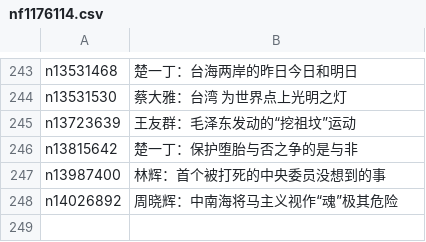
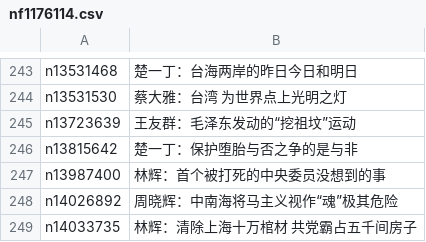
Before and after one commit to epic-marker/epoch-special, a CSV file: indexes/nf1176114.csv, drawn as a sheet; only a part is shown, gaps mark what is left out; the diff names each change by its address in the sheet, - before the commit and + after, or states it on an @@ line.

```diff
--- a/indexes/nf1176114.csv
+++ b/indexes/nf1176114.csv
+row 249: n14033735 | 林辉：清除上海十万棺材 共党霸占五千间房子
```
Also changed, not shown: 21 other files.
